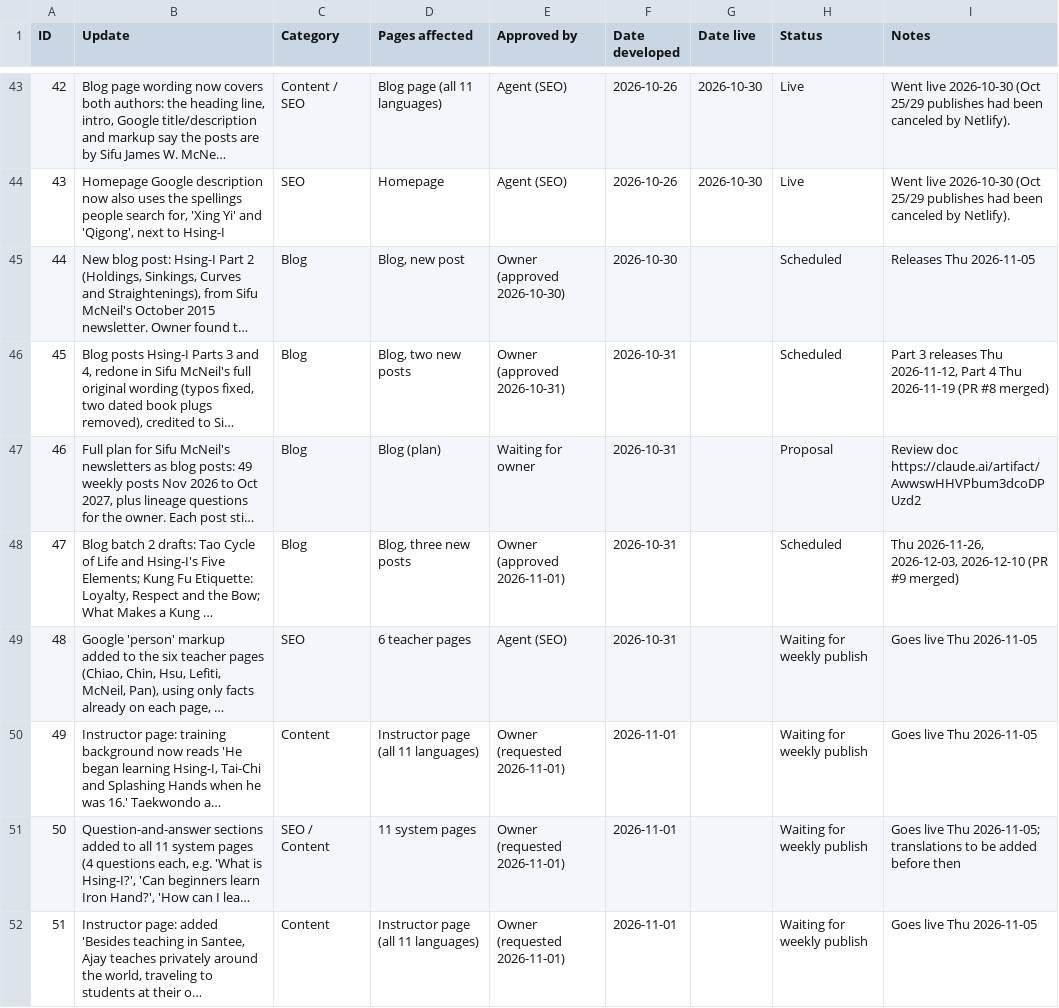
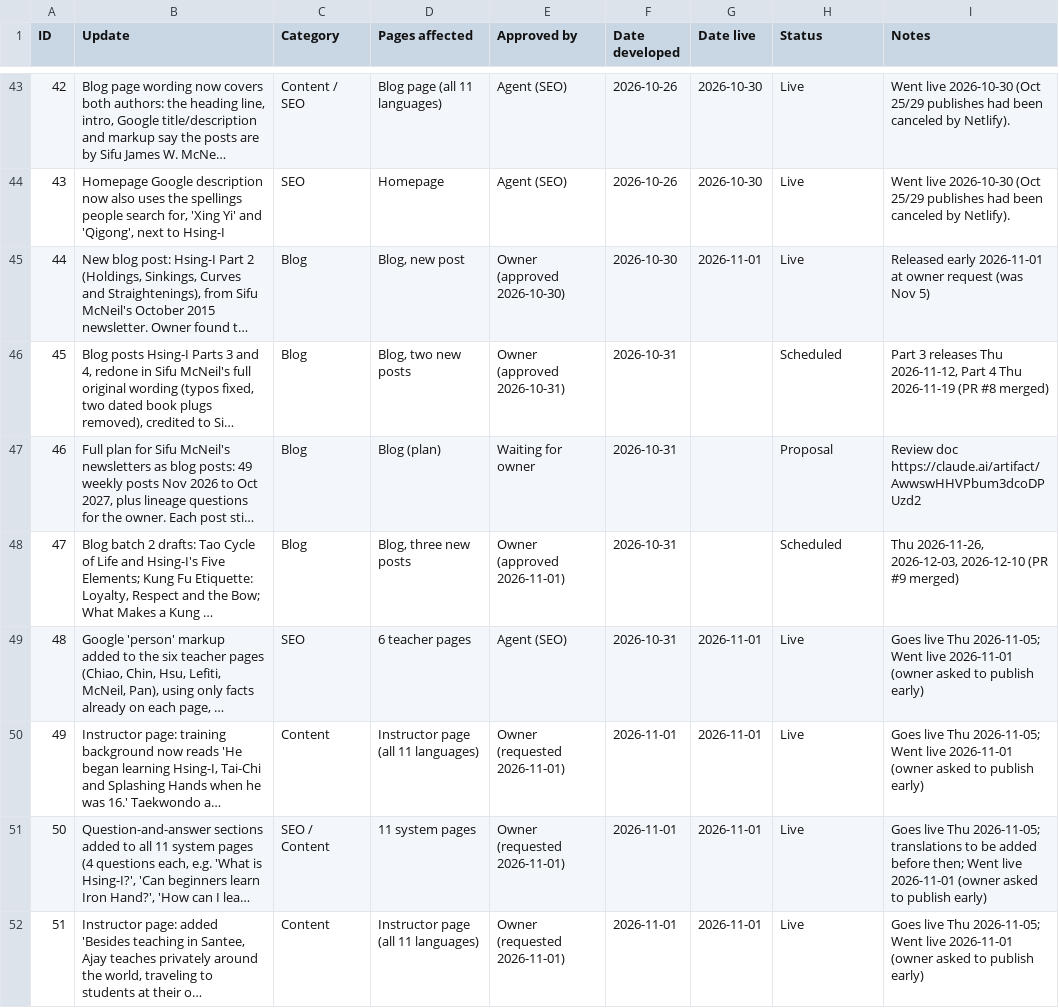
Before and after one commit to siful9h2/l9h, a CSV file: tools/update-log.csv, drawn as a sheet; only a part is shown, gaps mark what is left out; long unchanged cells end in …; the diff covers the shown part only; the diff names each change by its address in the sheet, - before the commit and + after, or states it on an @@ line.

```diff
--- a/tools/update-log.csv
+++ b/tools/update-log.csv
-G45 (Date live): (empty)
+G45 (Date live): 2026-11-01
-H45 (Status): Scheduled
+H45 (Status): Live
-I45 (Notes): Releases Thu 2026-11-05
+I45 (Notes): Released early 2026-11-01 at owner request (was Nov 5)
-G49:G52 (Date live): (empty)
+G49:G52 (Date live): 2026-11-01
-H49:H52 (Status): Waiting for weekly publish
+H49:H52 (Status): Live
-I49:I50 (Notes): …live Thu 2026-11-05
+I49:I50 (Notes): …live Thu 2026-11-05; Went live 2026-11-01 (owner asked to publish early)
-I51 (Notes): …added before then
+I51 (Notes): …added before then; Went live 2026-11-01 (owner asked to publish early)
-I52 (Notes): …live Thu 2026-11-05
+I52 (Notes): …live Thu 2026-11-05; Went live 2026-11-01 (owner asked to publish early)
```
Also changed, not shown: 15 edited cells elsewhere in this file, 3 other files.
